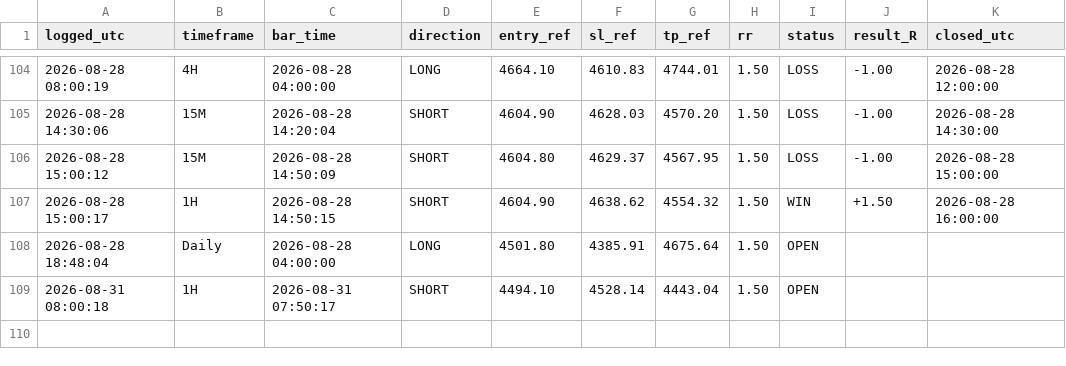
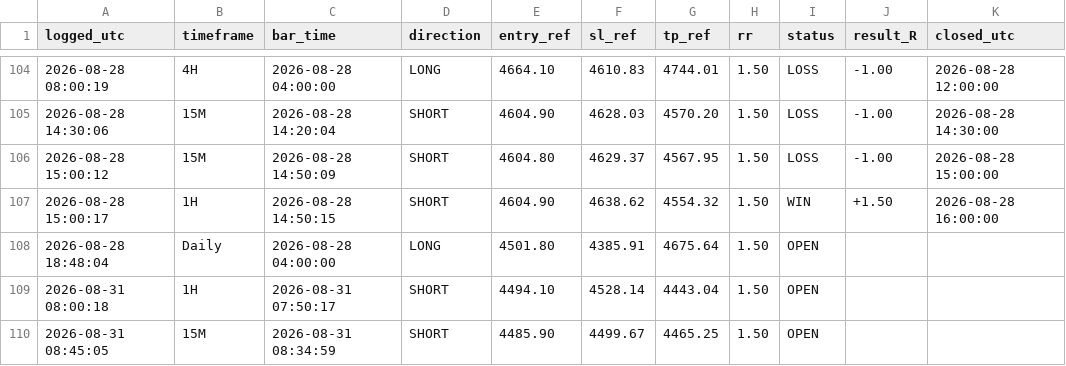
Before and after one commit to Edoardotrade/-xauusd-signal-bot, a CSV file: signals_log.csv, drawn as a sheet; only a part is shown, gaps mark what is left out; the diff names each change by its address in the sheet, - before the commit and + after, or states it on an @@ line.

```diff
--- a/signals_log.csv
+++ b/signals_log.csv
+row 110: 2026-08-31 08:45:05 | 15M | 2026-08-31 08:34:59 | SHORT | 4485.90 | 4499.67 | 4465.25 | 1.50 | OPEN
```
Also changed, not shown: 1 other file.
